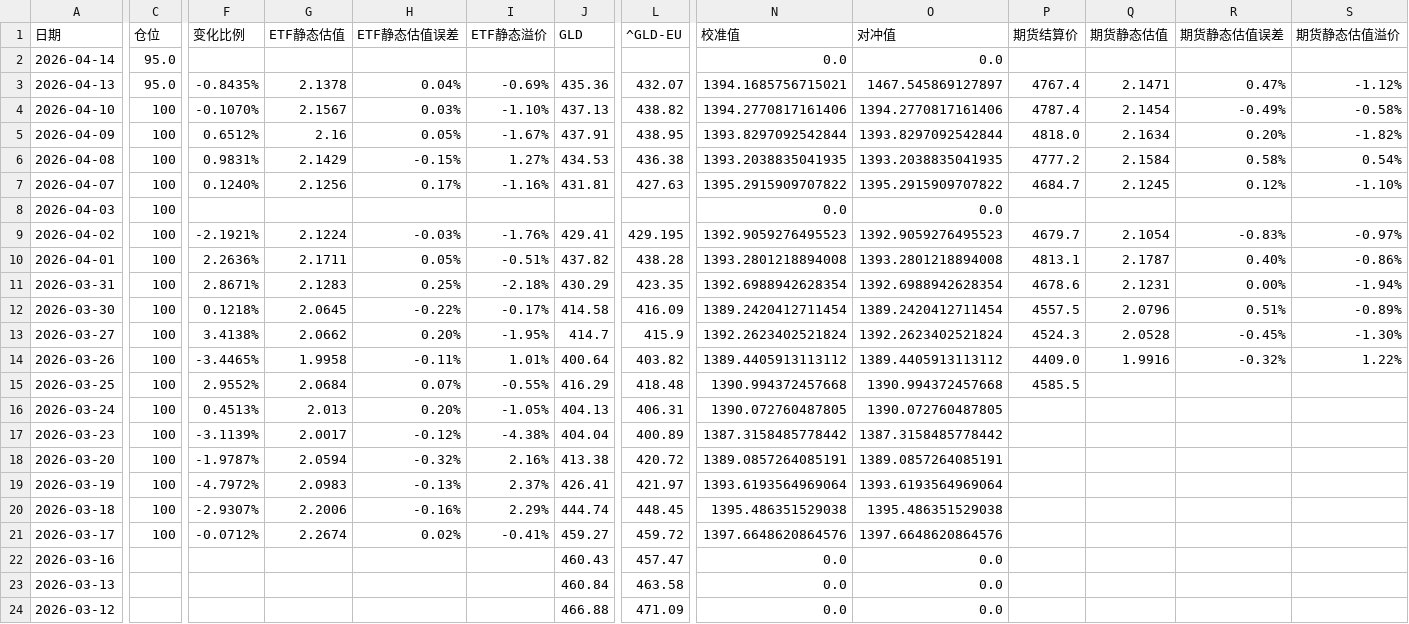
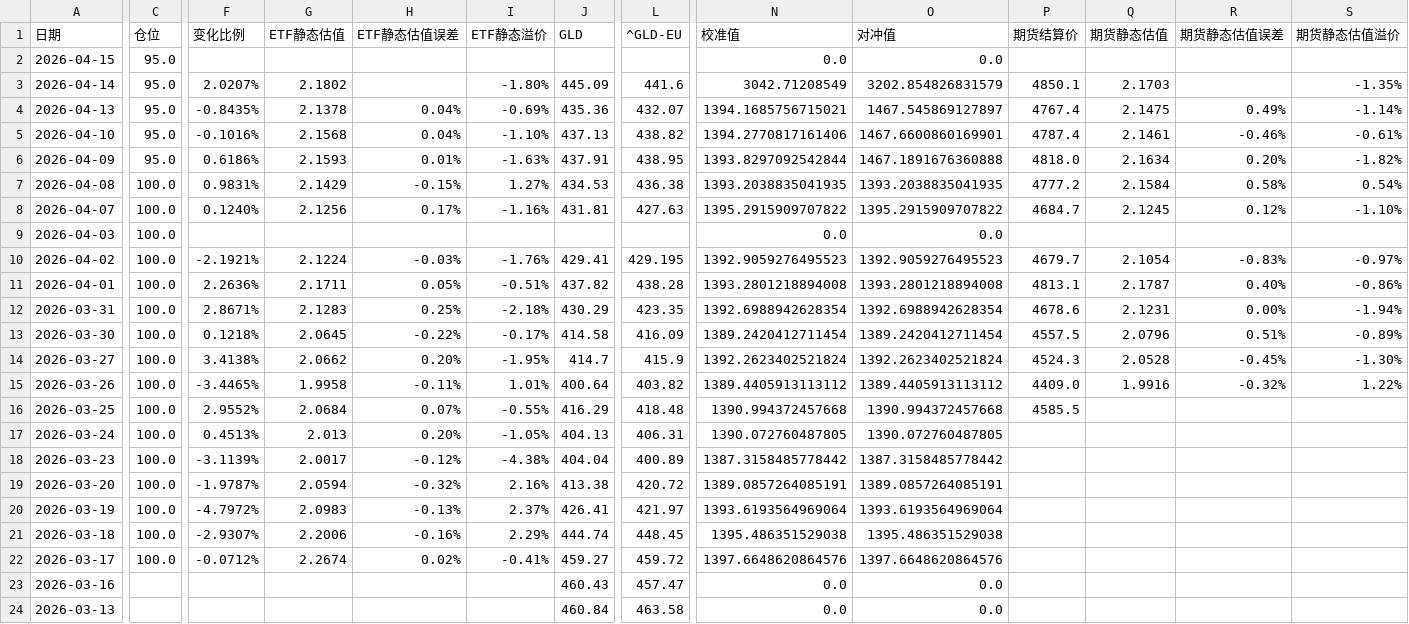
Before and after one commit to milan161/arbTest, a CSV file: data/LOF_160719_history.csv, drawn as a sheet; only a part is shown, gaps mark what is left out; the shorter side is filled out with more unchanged rows; addresses are those after the commit; rows hold the shown columns only; the diff covers the shown part only; the diff names each change by its address in the sheet, - before the commit and + after, or states it on an @@ line.

```diff
--- a/data/LOF_160719_history.csv
+++ b/data/LOF_160719_history.csv
+row 2: 2026-04-15 | 95.0 |  |  |  |  |  |  | 0.0 | 0.0
-F3 (变化比例): (empty)
+F3 (变化比例): 2.0207%
-G3 (ETF静态估值): (empty)
+G3 (ETF静态估值): 2.1802
-I3 (ETF静态溢价): (empty)
+I3 (ETF静态溢价): -1.80%
-J3 (GLD): (empty)
+J3 (GLD): 445.09
-L3 (^GLD-EU): (empty)
+L3 (^GLD-EU): 441.6
-N3 (校准值): 0.0
+N3 (校准值): 3042.71208549
-O3 (对冲值): 0.0
+O3 (对冲值): 3202.854826831579
-P3 (期货结算价): (empty)
+P3 (期货结算价): 4850.1
-Q3 (期货静态估值): (empty)
+Q3 (期货静态估值): 2.1703
-S3 (期货静态估值溢价): (empty)
+S3 (期货静态估值溢价): -1.35%
-Q4 (期货静态估值): 2.1471
+Q4 (期货静态估值): 2.1475
-R4 (期货静态估值误差): 0.47%
+R4 (期货静态估值误差): 0.49%
-S4 (期货静态估值溢价): -1.12%
+S4 (期货静态估值溢价): -1.14%
-C5:C6 (仓位): 100
+C5:C6 (仓位): 95.0
-F5 (变化比例): -0.1070%
+F5 (变化比例): -0.1016%
-G5 (ETF静态估值): 2.1567
+G5 (ETF静态估值): 2.1568
-H5 (ETF静态估值误差): 0.03%
+H5 (ETF静态估值误差): 0.04%
-O5 (对冲值): 1394.2770817161406
+O5 (对冲值): 1467.6600860169901
-Q5 (期货静态估值): 2.1454
+Q5 (期货静态估值): 2.1461
-R5 (期货静态估值误差): -0.49%
+R5 (期货静态估值误差): -0.46%
-S5 (期货静态估值溢价): -0.58%
+S5 (期货静态估值溢价): -0.61%
-F6 (变化比例): 0.6512%
+F6 (变化比例): 0.6186%
-G6 (ETF静态估值): 2.16
+G6 (ETF静态估值): 2.1593
-H6 (ETF静态估值误差): 0.05%
+H6 (ETF静态估值误差): 0.01%
-I6 (ETF静态溢价): -1.67%
+I6 (ETF静态溢价): -1.63%
-O6 (对冲值): 1393.8297092542844
+O6 (对冲值): 1467.1891676360888
-C7:C22 (仓位): 100
+C7:C22 (仓位): 100.0
```
Also changed, not shown: 1 edited cell elsewhere in this file, data/GLD_USO_basic_data.csv, data/LOF_161125_history.csv, 33 other files.
